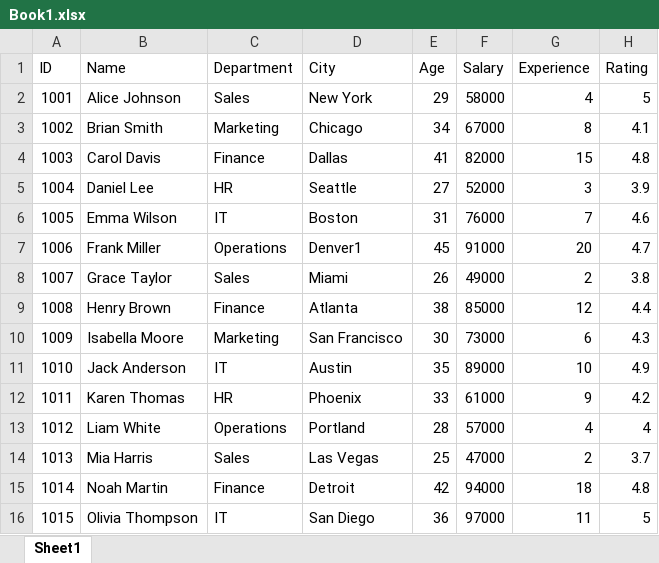
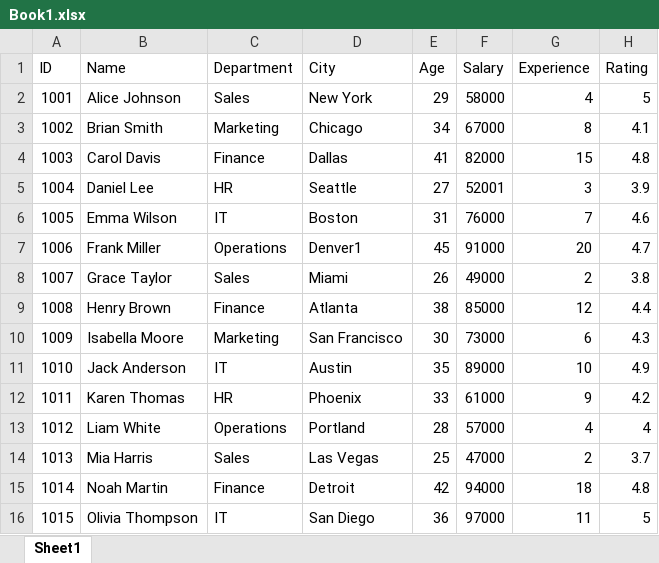
Before and after one commit to manikiran-inv/excel, an Excel workbook: Book1.xlsx, sheet Sheet1, drawn as a sheet; values as stored, in another font and other column widths than the file's, no borders; the diff names each change by its address in the sheet, - before the commit and + after, or states it on an @@ line.

Commit message:
Modify Excel

```diff
--- a/Book1.xlsx (sheet Sheet1)
+++ b/Book1.xlsx (sheet Sheet1)
-F5 (Salary): 52000
+F5 (Salary): 52001
```
